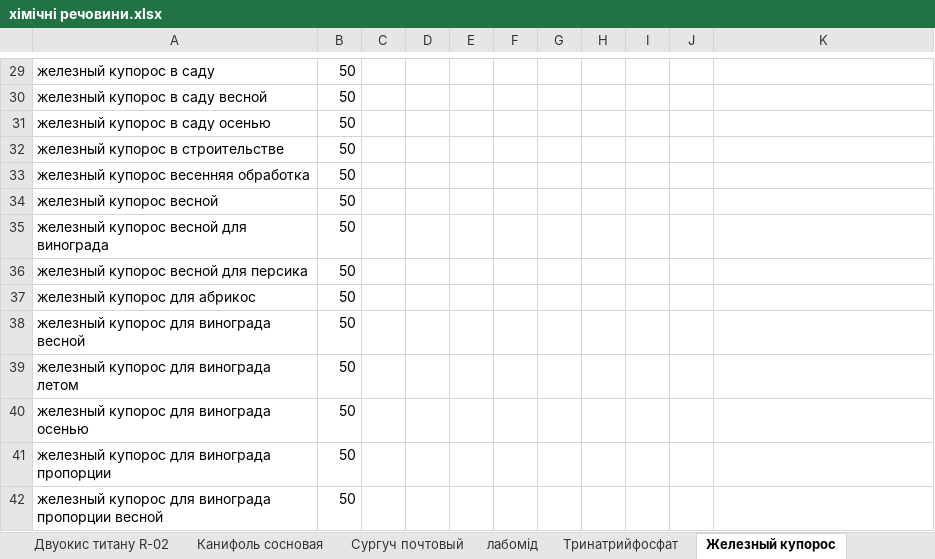
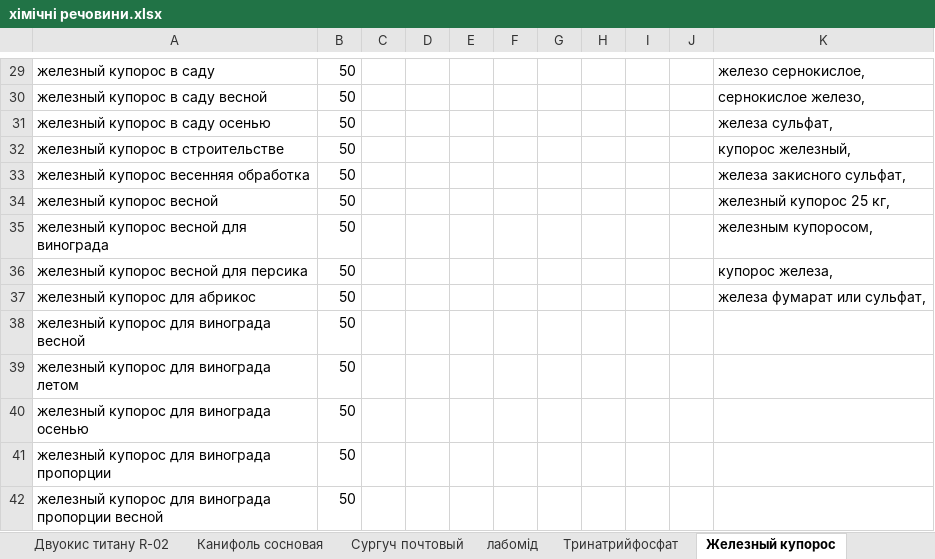
Before and after one commit to Romron/conspectus, an Excel workbook: Фриланс/Projects/atena.com.ua/хімічні речовини.xlsx, sheet Железный купорос, drawn as a sheet; only a part is shown, gaps mark what is left out; values as stored, in another font and other column widths than the file's, no borders; the diff covers the shown part only; the diff names each change by its address in the sheet, - before the commit and + after, or states it on an @@ line.

```diff
--- a/Фриланс/Projects/atena.com.ua/хімічні речовини.xlsx (sheet Железный купорос)
+++ b/Фриланс/Projects/atena.com.ua/хімічні речовини.xlsx (sheet Железный купорос)
-K29: (empty)
+K29: железо сернокислое,
-K30: (empty)
+K30: сернокислое железо,
-K31: (empty)
+K31: железа сульфат,
-K32: (empty)
+K32: купорос железный,
-K33: (empty)
+K33: железа закисного сульфат,
-K34: (empty)
+K34: железный купорос 25 кг,
-K35: (empty)
+K35: железным купоросом,
-K36: (empty)
+K36: купорос железа,
-K37: (empty)
+K37: железа фумарат или сульфат,
```
Also changed, not shown: 28 edited cells elsewhere in this sheet, other sheet tabs, Фриланс/Projects/atena.com.ua/мыло.xlsx, 1 other file.
